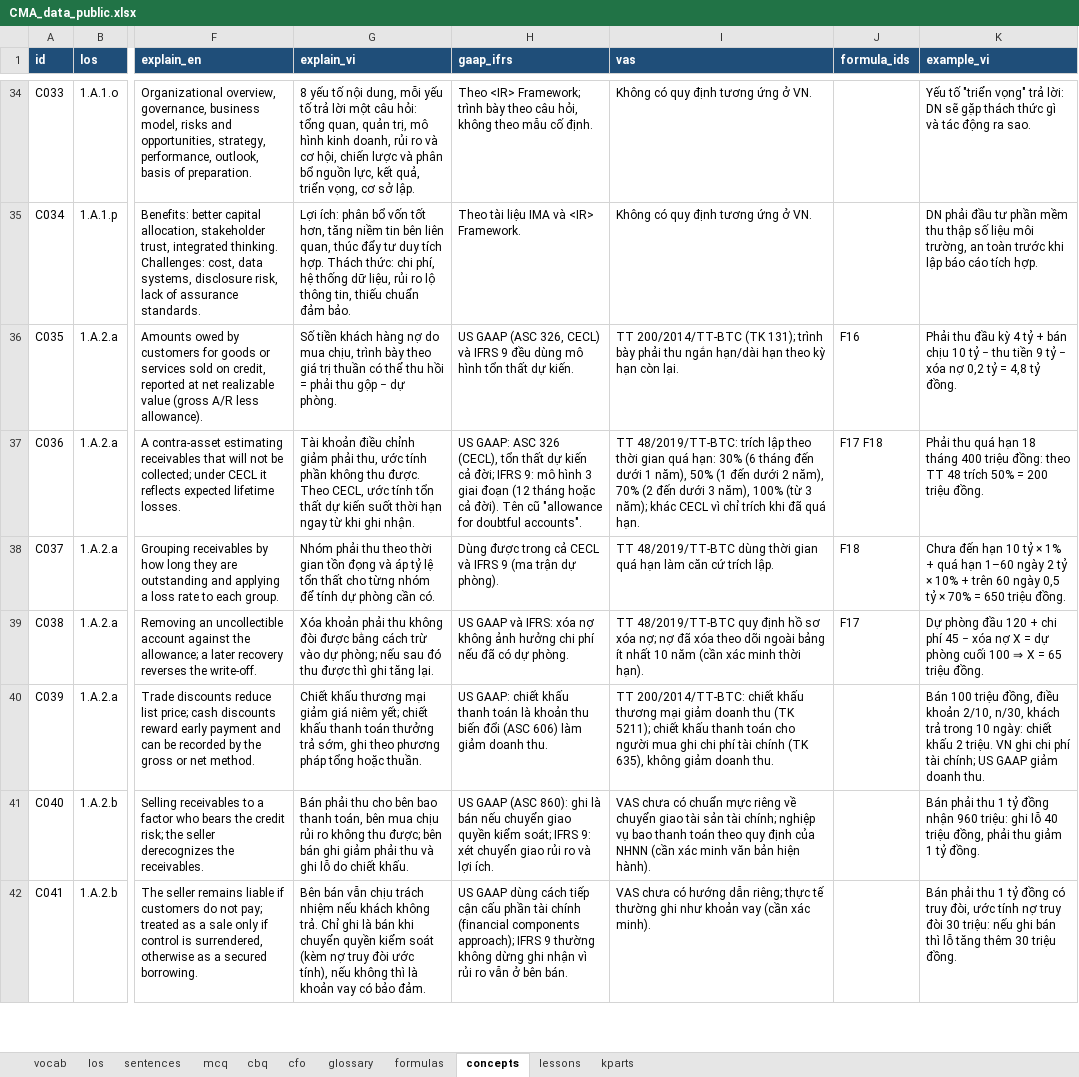
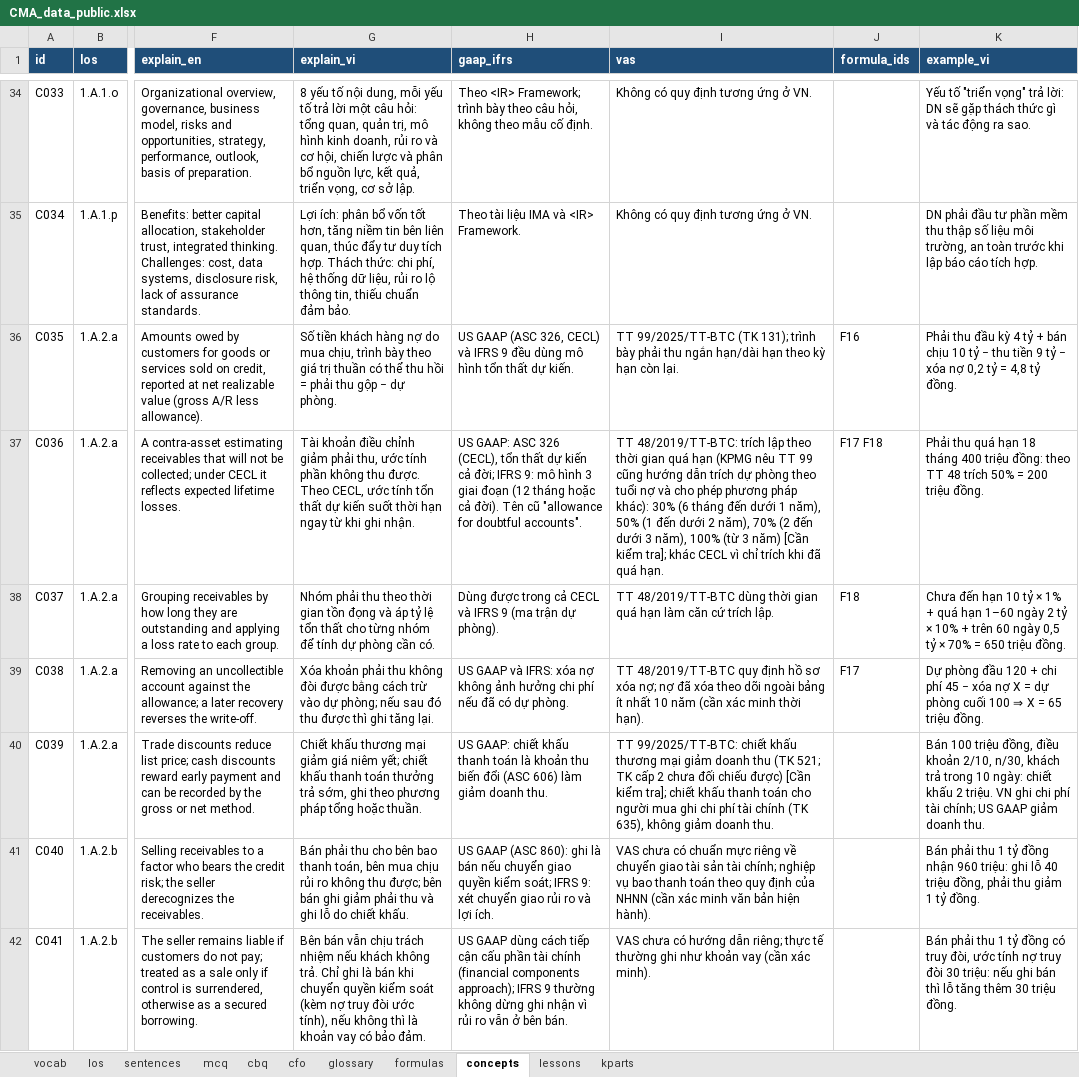
Before and after one commit to huongnttiengnhat-debug/cma-study, an Excel workbook: data/CMA_data_public.xlsx, sheet concepts, drawn as a sheet; only a part is shown, gaps mark what is left out; values as stored, in another font and other column widths than the file's, no borders; the diff covers the shown part only; the diff names each change by its address in the sheet, - before the commit and + after, or states it on an @@ line.

```diff
--- a/data/CMA_data_public.xlsx (sheet concepts)
+++ b/data/CMA_data_public.xlsx (sheet concepts)
-I36 (vas): TT 200/2014/TT-BTC (TK 131);…
+I36 (vas): TT 99/2025/TT-BTC (TK 131);…
-I37 (vas): …gian quá hạn: 30% (6 tháng đến dưới 1 năm), 50% (1 đến dưới 2 năm), 70% (2 đến dưới 3 năm), 100% (từ 3 năm); khác CECL…
+I37 (vas): …gian quá hạn (KPMG nêu TT 99 cũng hướng dẫn trích dự phòng theo tuổi nợ và cho phép phương pháp khác): 30% (6 tháng đến dưới 1 năm), 50% (1 đến dưới 2 năm), 70% (2 đến dưới 3 năm), 100% (từ 3 năm) [Cần kiểm tra]; khác CECL…
-I40 (vas): TT 200/2014/TT-BTC: chiết khấu thương mại giảm doanh thu (TK 5211); chiết khấu…
+I40 (vas): TT 99/2025/TT-BTC: chiết khấu thương mại giảm doanh thu (TK 521; TK cấp 2 chưa đối chiếu được) [Cần kiểm tra]; chiết khấu…
```
Also changed, not shown: 48 edited cells elsewhere in this sheet, sheet lessons, sheet los, sheet kparts, 3 other files.
